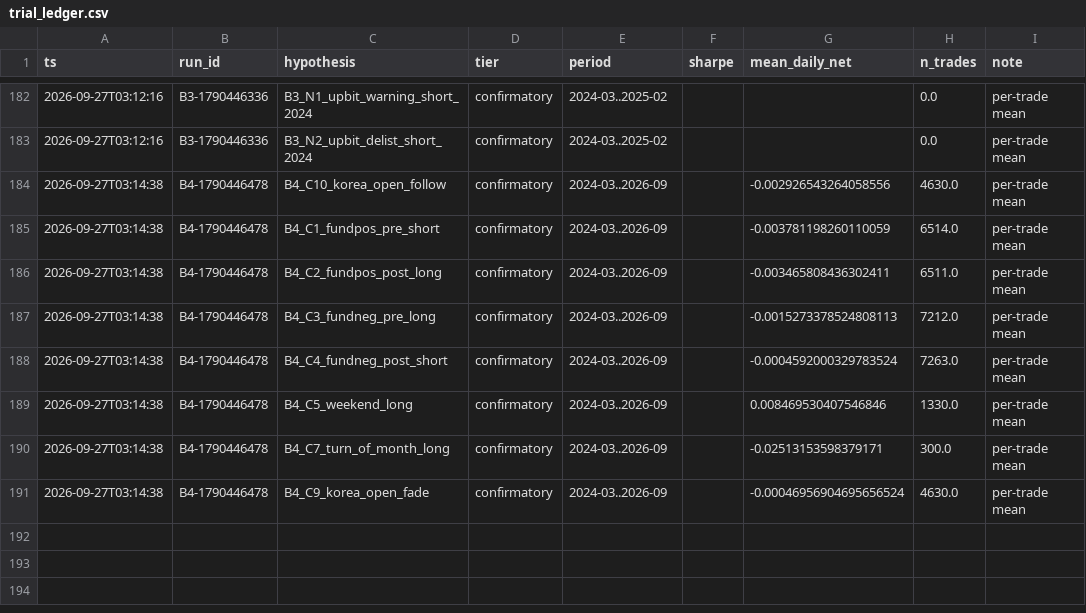
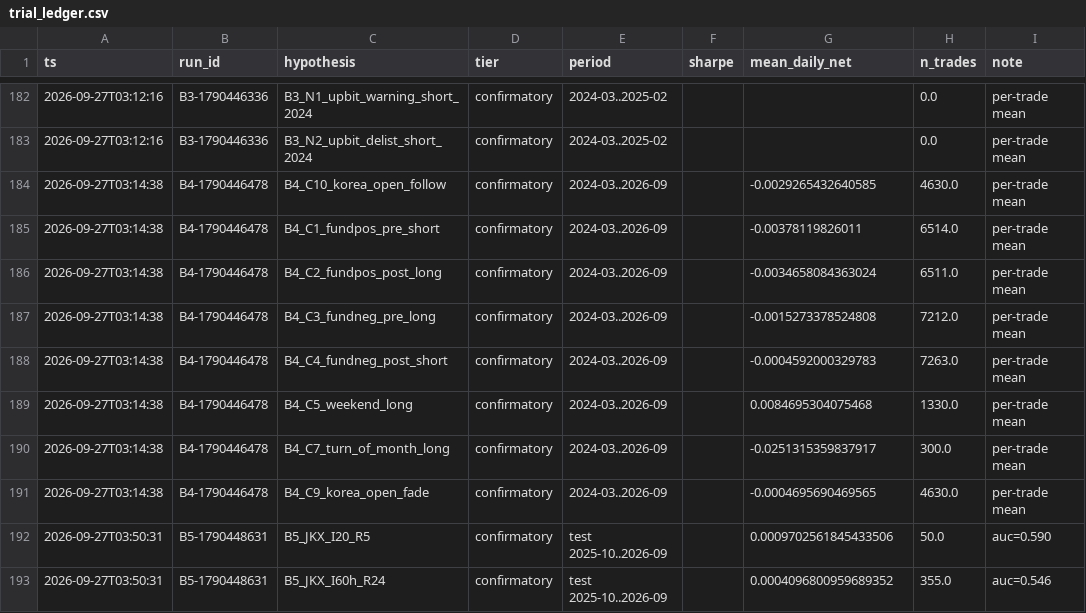
Before and after one commit to TheaWY/AltCoin_Trading, a CSV file: research/trial_ledger.csv, drawn as a sheet; only a part is shown, gaps mark what is left out.

```diff
--- a/research/trial_ledger.csv
+++ b/research/trial_ledger.csv
@@ -183,9 +183,11 @@ ts,run_id,hypothesis,tier,period,sharpe,mean_daily_net,n_trades,note
 2026-09-27T03:12:16,B3-1790446336,B3_N2_upbit_delist_short_2024,confirmatory,2024-03..2025-02,,,0.0,per-trade mean
-2026-09-27T03:14:38,B4-1790446478,B4_C10_korea_open_follow,confirmatory,2024-03..2026-09,,-0.002926543264058556,4630.0,per-trade mean
-2026-09-27T03:14:38,B4-1790446478,B4_C1_fundpos_pre_short,confirmatory,2024-03..2026-09,,-0.003781198260110059,6514.0,per-trade mean
-2026-09-27T03:14:38,B4-1790446478,B4_C2_fundpos_post_long,confirmatory,2024-03..2026-09,,-0.003465808436302411,6511.0,per-trade mean
-2026-09-27T03:14:38,B4-1790446478,B4_C3_fundneg_pre_long,confirmatory,2024-03..2026-09,,-0.0015273378524808113,7212.0,per-trade mean
-2026-09-27T03:14:38,B4-1790446478,B4_C4_fundneg_post_short,confirmatory,2024-03..2026-09,,-0.0004592000329783524,7263.0,per-trade mean
-2026-09-27T03:14:38,B4-1790446478,B4_C5_weekend_long,confirmatory,2024-03..2026-09,,0.008469530407546846,1330.0,per-trade mean
-2026-09-27T03:14:38,B4-1790446478,B4_C7_turn_of_month_long,confirmatory,2024-03..2026-09,,-0.02513153598379171,300.0,per-trade mean
-2026-09-27T03:14:38,B4-1790446478,B4_C9_korea_open_fade,confirmatory,2024-03..2026-09,,-0.00046956904695656524,4630.0,per-trade mean
+2026-09-27T03:14:38,B4-1790446478,B4_C10_korea_open_follow,confirmatory,2024-03..2026-09,,-0.0029265432640585,4630.0,per-trade mean
+2026-09-27T03:14:38,B4-1790446478,B4_C1_fundpos_pre_short,confirmatory,2024-03..2026-09,,-0.00378119826011,6514.0,per-trade mean
+2026-09-27T03:14:38,B4-1790446478,B4_C2_fundpos_post_long,confirmatory,2024-03..2026-09,,-0.0034658084363024,6511.0,per-trade mean
+2026-09-27T03:14:38,B4-1790446478,B4_C3_fundneg_pre_long,confirmatory,2024-03..2026-09,,-0.0015273378524808,7212.0,per-trade mean
+2026-09-27T03:14:38,B4-1790446478,B4_C4_fundneg_post_short,confirmatory,2024-03..2026-09,,-0.0004592000329783,7263.0,per-trade mean
+2026-09-27T03:14:38,B4-1790446478,B4_C5_weekend_long,confirmatory,2024-03..2026-09,,0.0084695304075468,1330.0,per-trade mean
+2026-09-27T03:14:38,B4-1790446478,B4_C7_turn_of_month_long,confirmatory,2024-03..2026-09,,-0.0251315359837917,300.0,per-trade mean
+2026-09-27T03:14:38,B4-1790446478,B4_C9_korea_open_fade,confirmatory,2024-03..2026-09,,-0.0004695690469565,4630.0,per-trade mean
+2026-09-27T03:50:31,B5-1790448631,B5_JKX_I20_R5,confirmatory,test 2025-10..2026-09,,0.0009702561845433506,50.0,auc=0.590
+2026-09-27T03:50:31,B5-1790448631,B5_JKX_I60h_R24,confirmatory,test 2025-10..2026-09,,0.0004096800959689352,355.0,auc=0.546
```
Also changed, not shown: 2 other files.
